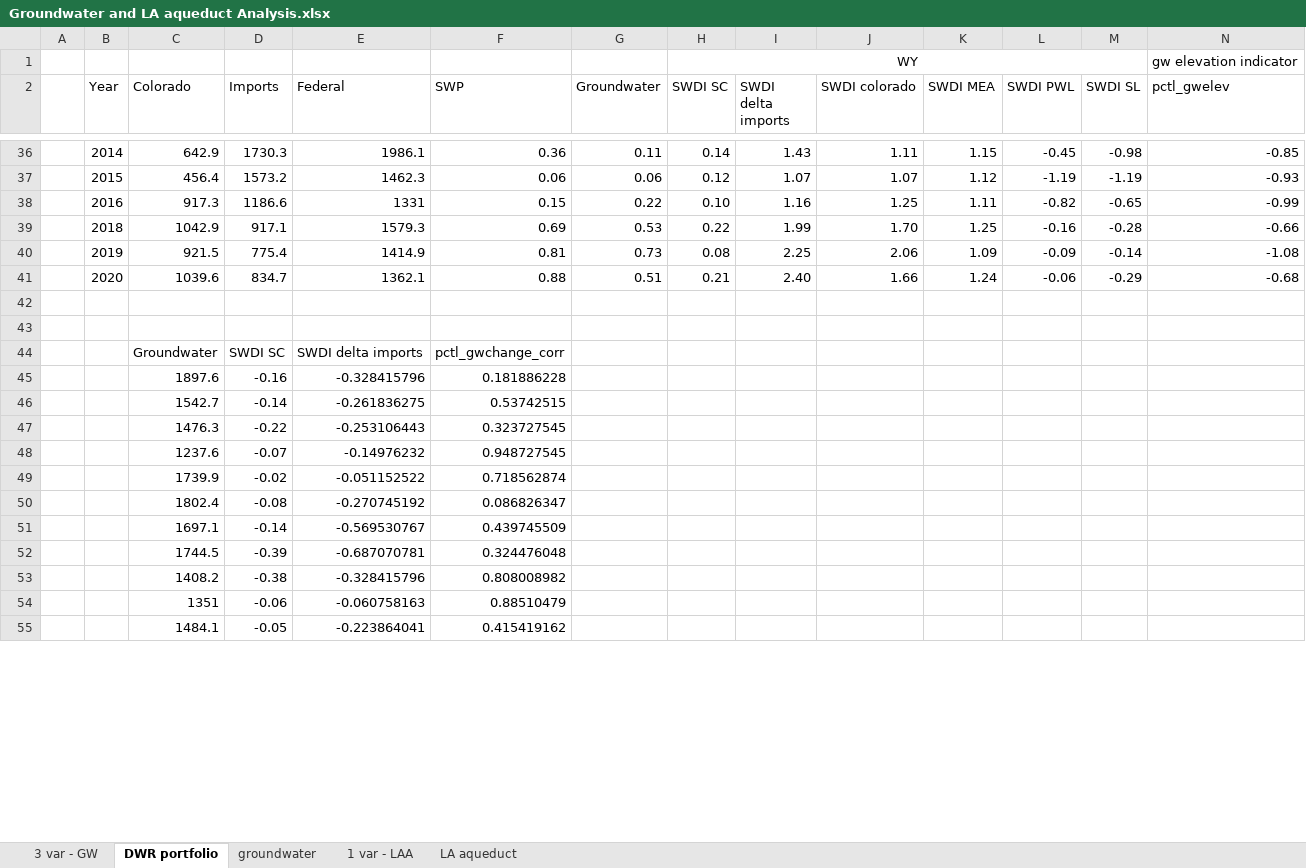
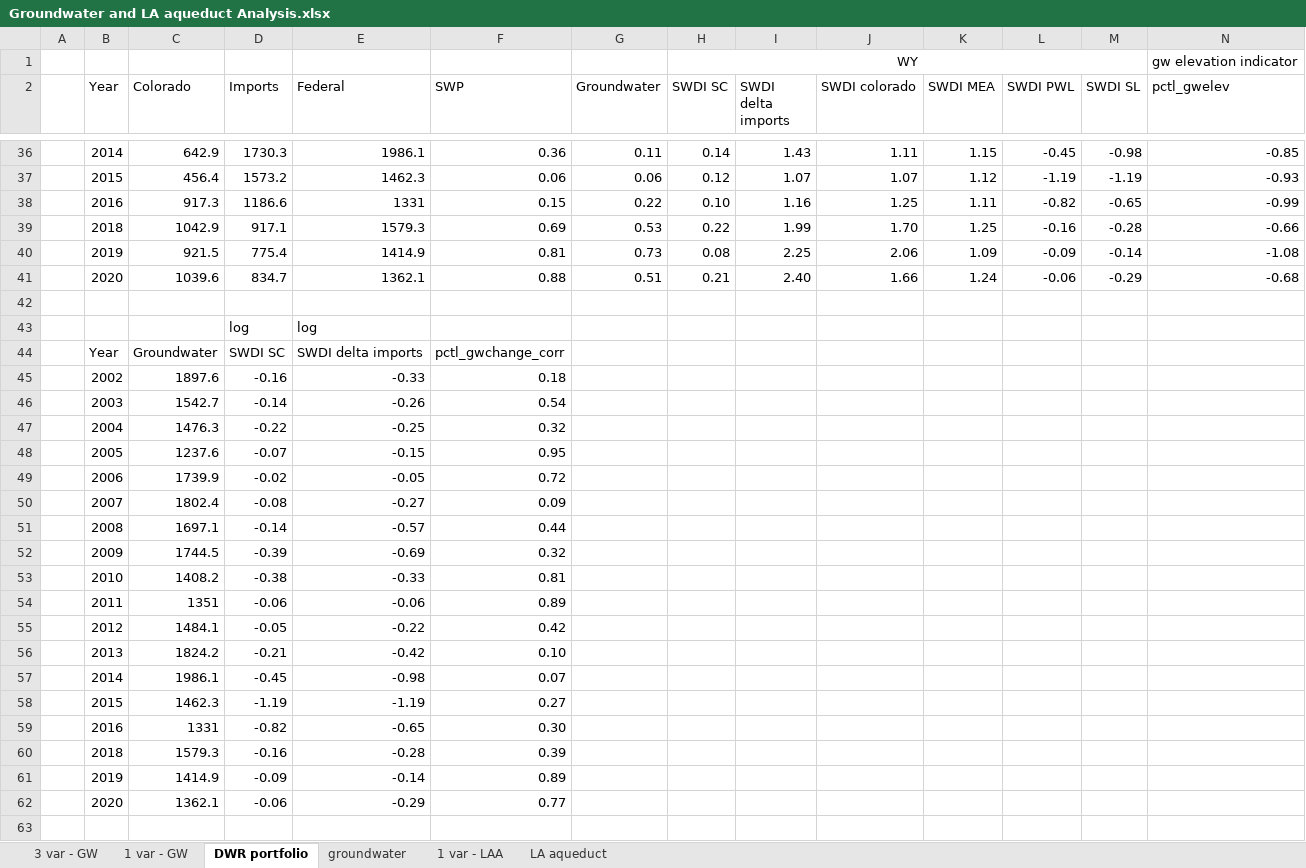
Before and after one commit to armenkonia/SoCal_Drought_indicators, an Excel workbook: Analysis/Supply Analysis/Groundwater and LA aqueduct Analysis.xlsx, sheet DWR portfolio, drawn as a sheet; only a part is shown, gaps mark what is left out; values as stored, in another font and other column widths than the file's, no borders; charts and pictures not drawn; removed rows and columns are numbered as before the commit, all else as after; rows hold the shown columns only; the diff covers the shown part only; the diff names each change by its address in the sheet, - before the commit and + after, or states it on an @@ line.

```diff
--- a/Analysis/Supply Analysis/Groundwater and LA aqueduct Analysis.xlsx (sheet DWR portfolio)
+++ b/Analysis/Supply Analysis/Groundwater and LA aqueduct Analysis.xlsx (sheet DWR portfolio)
+sheet tab: 1 var - GW
+row 43:  |  |  | log | log
+row 44:  | Year | Groundwater | SWDI SC | SWDI delta imports | pctl_gwchange_corr
+row 45:  | 2002 | 1897.6 | -0.16 | -0.33 | 0.18
+row 46:  | 2003 | 1542.7 | -0.14 | -0.26 | 0.54
+row 47:  | 2004 | 1476.3 | -0.22 | -0.25 | 0.32
+row 48:  | 2005 | 1237.6 | -0.07 | -0.15 | 0.95
+row 49:  | 2006 | 1739.9 | -0.02 | -0.05 | 0.72
+row 50:  | 2007 | 1802.4 | -0.08 | -0.27 | 0.09
+row 51:  | 2008 | 1697.1 | -0.14 | -0.57 | 0.44
+row 52:  | 2009 | 1744.5 | -0.39 | -0.69 | 0.32
+row 53:  | 2010 | 1408.2 | -0.38 | -0.33 | 0.81
+row 54:  | 2011 | 1351 | -0.06 | -0.06 | 0.89
+row 55:  | 2012 | 1484.1 | -0.05 | -0.22 | 0.42
+row 56:  | 2013 | 1824.2 | -0.21 | -0.42 | 0.10
+row 57:  | 2014 | 1986.1 | -0.45 | -0.98 | 0.07
+row 58:  | 2015 | 1462.3 | -1.19 | -1.19 | 0.27
+row 59:  | 2016 | 1331 | -0.82 | -0.65 | 0.30
+row 60:  | 2018 | 1579.3 | -0.16 | -0.28 | 0.39
+row 61:  | 2019 | 1414.9 | -0.09 | -0.14 | 0.89
+row 62:  | 2020 | 1362.1 | -0.06 | -0.29 | 0.77
-row 44:  |  | Groundwater | SWDI SC | SWDI delta imports | pctl_gwchange_corr
-row 45:  |  | 1897.6 | -0.16 | -0.328415796 | 0.181886228
-row 46:  |  | 1542.7 | -0.14 | -0.261836275 | 0.53742515
-row 47:  |  | 1476.3 | -0.22 | -0.253106443 | 0.323727545
-row 48:  |  | 1237.6 | -0.07 | -0.14976232 | 0.948727545
-row 49:  |  | 1739.9 | -0.02 | -0.051152522 | 0.718562874
-row 50:  |  | 1802.4 | -0.08 | -0.270745192 | 0.086826347
-row 51:  |  | 1697.1 | -0.14 | -0.569530767 | 0.439745509
-row 52:  |  | 1744.5 | -0.39 | -0.687070781 | 0.324476048
-row 53:  |  | 1408.2 | -0.38 | -0.328415796 | 0.808008982
-row 54:  |  | 1351 | -0.06 | -0.060758163 | 0.88510479
-row 55:  |  | 1484.1 | -0.05 | -0.223864041 | 0.415419162
```
Also changed, not shown: 19 added rows and 7 removed rows elsewhere in this sheet, sheet 3 var - GW, sheet groundwater, charts or pictures, Analysis/DWR dataset.xlsx, Analysis/Supply Analysis/Colorado Analysis.xlsx, 11 other files.
